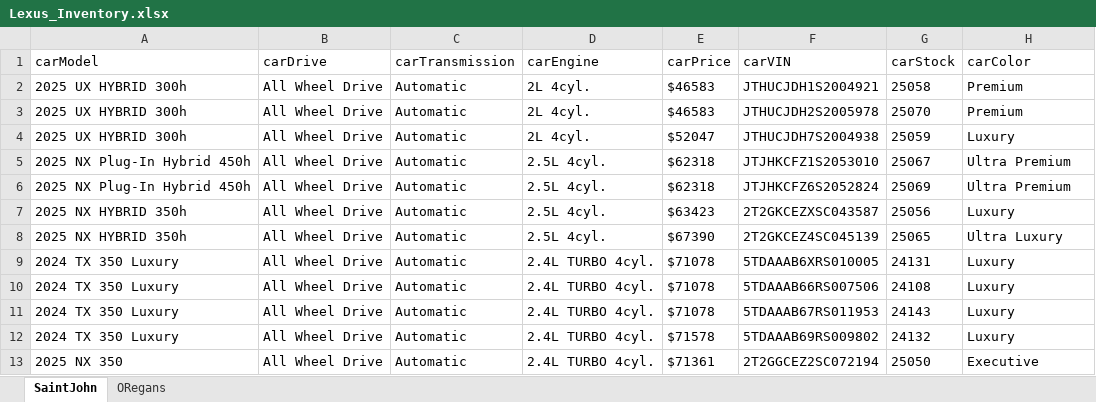
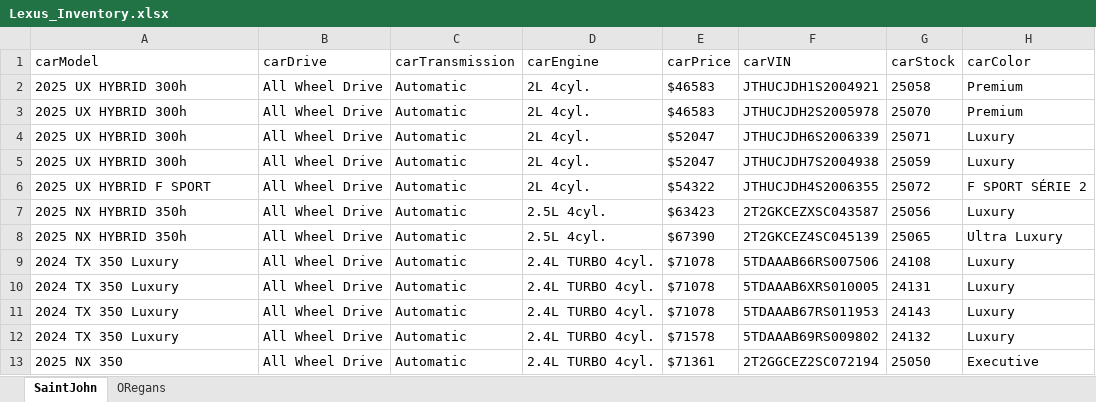
Before and after one commit to gitony0101/X4DS, an Excel workbook: Projects/scrapping_js/lexus_maritime/Lexus_Inventory.xlsx, sheet SaintJohn, drawn as a sheet; values as stored, in another font and other column widths than the file's, no borders; removed rows and columns are numbered as before the commit, all else as after; the diff names each change by its address in the sheet, - before the commit and + after, or states it on an @@ line.

```diff
--- a/Projects/scrapping_js/lexus_maritime/Lexus_Inventory.xlsx (sheet SaintJohn)
+++ b/Projects/scrapping_js/lexus_maritime/Lexus_Inventory.xlsx (sheet SaintJohn)
+row 4: 2025 UX HYBRID 300h | All Wheel Drive | Automatic | 2L 4cyl. | $52047 | JTHUCJDH6S2006339 | 25071 | Luxury
-row 5: 2025 NX Plug-In Hybrid 450h | All Wheel Drive | Automatic | 2.5L 4cyl. | $62318 | JTJHKCFZ1S2053010 | 25067 | Ultra Premium
-row 6: 2025 NX Plug-In Hybrid 450h | All Wheel Drive | Automatic | 2.5L 4cyl. | $62318 | JTJHKCFZ6S2052824 | 25069 | Ultra Premium
+row 6: 2025 UX HYBRID F SPORT | All Wheel Drive | Automatic | 2L 4cyl. | $54322 | JTHUCJDH4S2006355 | 25072 | F SPORT SÉRIE 2
@@ row 10 moved to row 9: 2024 TX 350 Luxury @@
```
Also changed, not shown: sheet ORegans, Projects/scrapping_py/MaritimeToyota.xlsx, 1 other file.
